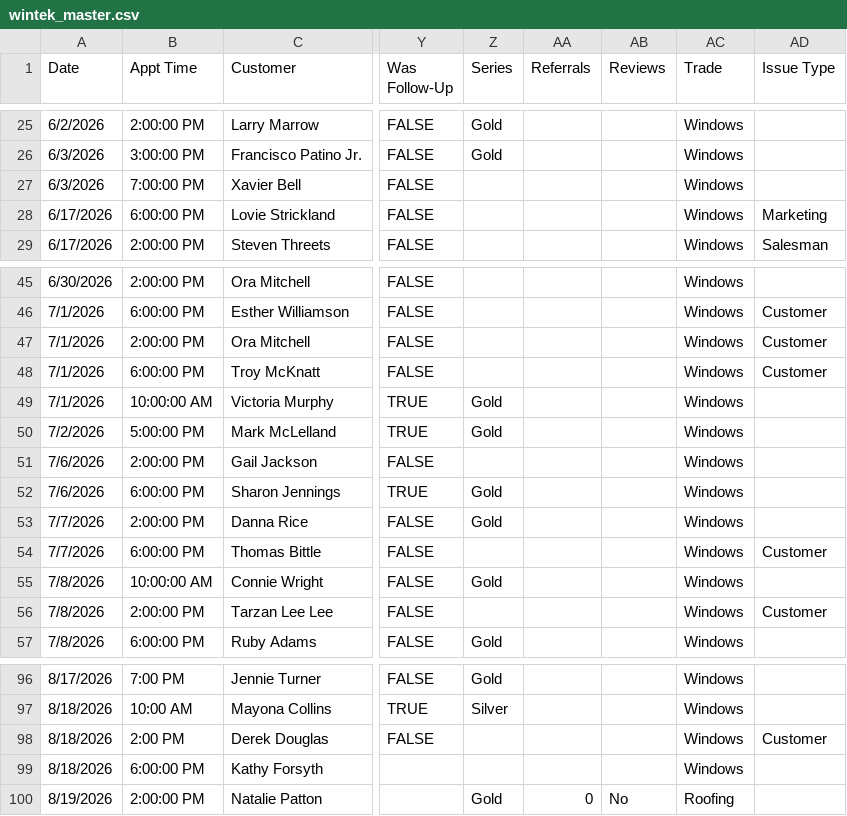
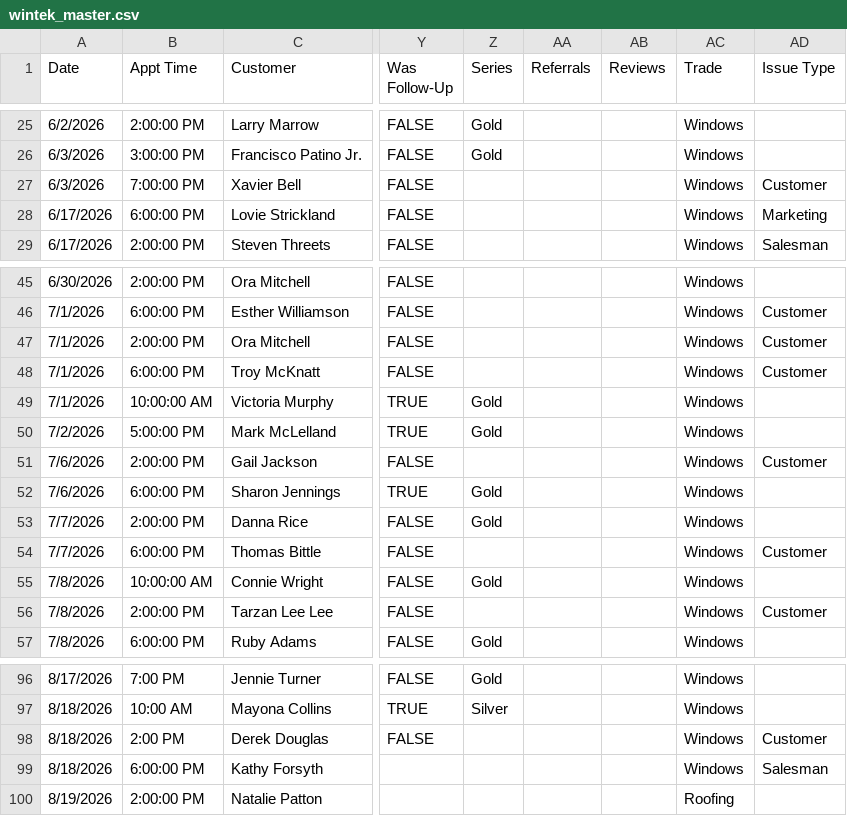
Before and after one commit to acshotsprings/wintek-data, a CSV file: wintek_master.csv, drawn as a sheet; only a part is shown, gaps mark what is left out; the diff names each change by its address in the sheet, - before the commit and + after, or states it on an @@ line.

Commit message:
MASTER export 2026-08-20T00:14:40.840Z

```diff
--- a/wintek_master.csv
+++ b/wintek_master.csv
-AD27 (Issue Type): (empty)
+AD27 (Issue Type): Customer
-AD51 (Issue Type): (empty)
+AD51 (Issue Type): Customer
-AD99 (Issue Type): (empty)
+AD99 (Issue Type): Salesman
-Z100 (Series): Gold
+Z100 (Series): (empty)
-AA100 (Referrals): 0
+AA100 (Referrals): (empty)
-AB100 (Reviews): No
+AB100 (Reviews): (empty)
```
